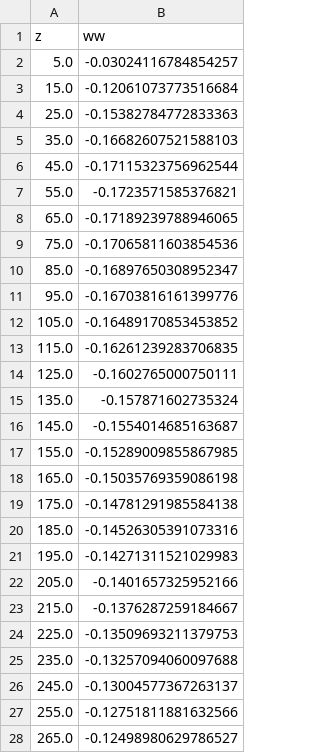
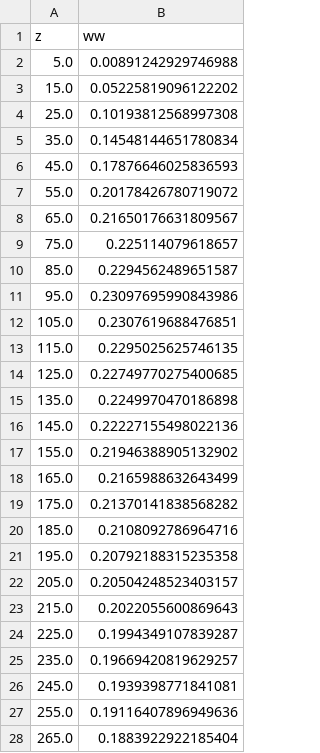
Before and after one commit to sseraj/exawind-benchmarks, a CSV file: amr-wind/atmospheric_boundary_layer/convective_abl_nrel5mw/results/avgprofile_5000s_ww.csv, drawn as a sheet; only a part is shown; the diff covers the shown part only.

```diff
--- a/amr-wind/atmospheric_boundary_layer/convective_abl_nrel5mw/results/avgprofile_5000s_ww.csv
+++ b/amr-wind/atmospheric_boundary_layer/convective_abl_nrel5mw/results/avgprofile_5000s_ww.csv
@@ -1,28 +1,28 @@
 z,ww
-5.0,-0.03024116784854257
-15.0,-0.12061073773516684
-25.0,-0.15382784772833363
-35.0,-0.16682607521588103
-45.0,-0.17115323756962544
-55.0,-0.1723571585376821
-65.0,-0.17189239788946065
-75.0,-0.17065811603854536
-85.0,-0.16897650308952347
-95.0,-0.16703816161399776
-105.0,-0.16489170853453852
-115.0,-0.16261239283706835
-125.0,-0.1602765000750111
-135.0,-0.157871602735324
-145.0,-0.1554014685163687
-155.0,-0.15289009855867985
-165.0,-0.15035769359086198
-175.0,-0.14781291985584138
-185.0,-0.14526305391073316
-195.0,-0.14271311521029983
-205.0,-0.1401657325952166
-215.0,-0.1376287259184667
-225.0,-0.13509693211379753
-235.0,-0.13257094060097688
-245.0,-0.13004577367263137
-255.0,-0.12751811881632566
-265.0,-0.12498980629786527
+5.0,0.00891242929746988
+15.0,0.05225819096122202
+25.0,0.10193812568997308
+35.0,0.14548144651780834
+45.0,0.17876646025836593
+55.0,0.20178426780719072
+65.0,0.21650176631809567
+75.0,0.225114079618657
+85.0,0.2294562489651587
+95.0,0.23097695990843986
+105.0,0.2307619688476851
+115.0,0.2295025625746135
+125.0,0.22749770275400685
+135.0,0.2249970470186898
+145.0,0.22227155498022136
+155.0,0.21946388905132902
+165.0,0.2165988632643499
+175.0,0.21370141838568282
+185.0,0.2108092786964716
+195.0,0.20792188315235358
+205.0,0.20504248523403157
+215.0,0.2022055600869643
+225.0,0.1994349107839287
+235.0,0.19669420819629257
+245.0,0.1939398771841081
+255.0,0.19116407896949636
+265.0,0.1883922922185404
```
Also changed, not shown: 165 edited cells elsewhere in this file, amr-wind/atmospheric_boundary_layer/convective_abl_nrel5mw/results/avgprofile_5000s_WindDir.csv, amr-wind/atmospheric_boundary_layer/convective_abl_nrel5mw/results/avgprofile_5000s_uv.csv, 7 other files.
